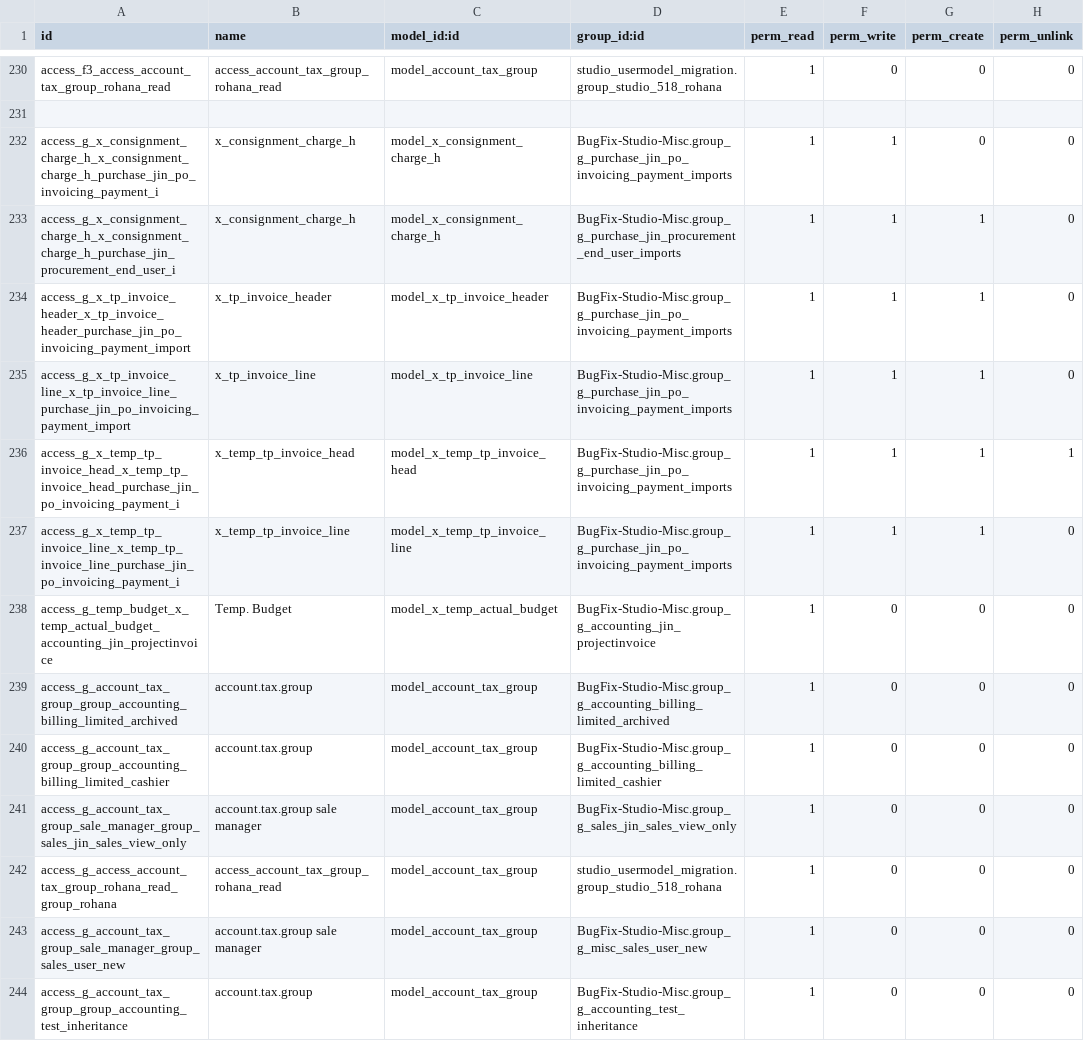
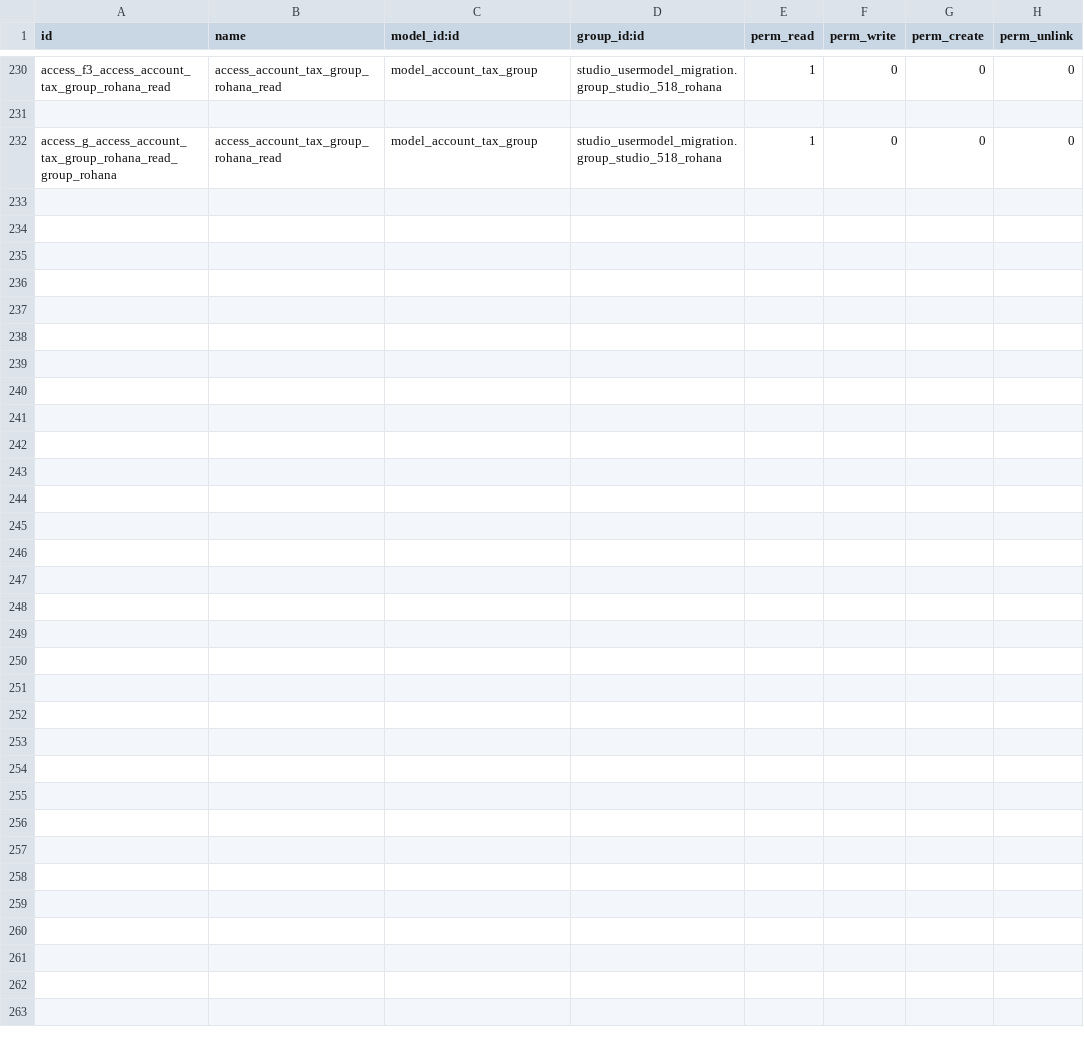
Before and after one commit to sanjayaWjinasena/BugFix-Accounting, a CSV file: security/ir.model.access.csv, drawn as a sheet; only a part is shown, gaps mark what is left out.

Commit message:
Break cycle with BugFix-Studio-Misc: move Studio-Misc.group_* ACL rows to Studio-Misc (which owns the referenced groups)

```diff
--- a/security/ir.model.access.csv
+++ b/security/ir.model.access.csv
@@ -231,14 +231,2 @@ access_f3_access_account_tax_group_rohana_read,access_account_tax_group_rohana_r
 
-access_g_x_consignment_charge_h_x_consignment_charge_h_purchase_jin_po_invoicing_payment_i,x_consignment_charge_h,model_x_consignment_charge_h,BugFix-Studio-Misc.group_g_purchase_jin_po_invoicing_payment_imports,1,1,0,0
-access_g_x_consignment_charge_h_x_consignment_charge_h_purchase_jin_procurement_end_user_i,x_consignment_charge_h,model_x_consignment_charge_h,BugFix-Studio-Misc.group_g_purchase_jin_procurement_end_user_imports,1,1,1,0
-access_g_x_tp_invoice_header_x_tp_invoice_header_purchase_jin_po_invoicing_payment_import,x_tp_invoice_header,model_x_tp_invoice_header,BugFix-Studio-Misc.group_g_purchase_jin_po_invoicing_payment_imports,1,1,1,0
-access_g_x_tp_invoice_line_x_tp_invoice_line_purchase_jin_po_invoicing_payment_import,x_tp_invoice_line,model_x_tp_invoice_line,BugFix-Studio-Misc.group_g_purchase_jin_po_invoicing_payment_imports,1,1,1,0
-access_g_x_temp_tp_invoice_head_x_temp_tp_invoice_head_purchase_jin_po_invoicing_payment_i,x_temp_tp_invoice_head,model_x_temp_tp_invoice_head,BugFix-Studio-Misc.group_g_purchase_jin_po_invoicing_payment_imports,1,1,1,1
-access_g_x_temp_tp_invoice_line_x_temp_tp_invoice_line_purchase_jin_po_invoicing_payment_i,x_temp_tp_invoice_line,model_x_temp_tp_invoice_line,BugFix-Studio-Misc.group_g_purchase_jin_po_invoicing_payment_imports,1,1,1,0
-access_g_temp_budget_x_temp_actual_budget_accounting_jin_projectinvoice,Temp. Budget,model_x_temp_actual_budget,BugFix-Studio-Misc.group_g_accounting_jin_projectinvoice,1,0,0,0
-access_g_account_tax_group_group_accounting_billing_limited_archived,account.tax.group,model_account_tax_group,BugFix-Studio-Misc.group_g_accounting_billing_limited_archived,1,0,0,0
-access_g_account_tax_group_group_accounting_billing_limited_cashier,account.tax.group,model_account_tax_group,BugFix-Studio-Misc.group_g_accounting_billing_limited_cashier,1,0,0,0
-access_g_account_tax_group_sale_manager_group_sales_jin_sales_view_only,account.tax.group sale manager,model_account_tax_group,BugFix-Studio-Misc.group_g_sales_jin_sales_view_only,1,0,0,0
 access_g_access_account_tax_group_rohana_read_group_rohana,access_account_tax_group_rohana_read,model_account_tax_group,studio_usermodel_migration.group_studio_518_rohana,1,0,0,0
-access_g_account_tax_group_sale_manager_group_sales_user_new,account.tax.group sale manager,model_account_tax_group,BugFix-Studio-Misc.group_g_misc_sales_user_new,1,0,0,0
-access_g_account_tax_group_group_accounting_test_inheritance,account.tax.group,model_account_tax_group,BugFix-Studio-Misc.group_g_accounting_test_inheritance,1,0,0,0
```
Also changed, not shown: 1 other file.
